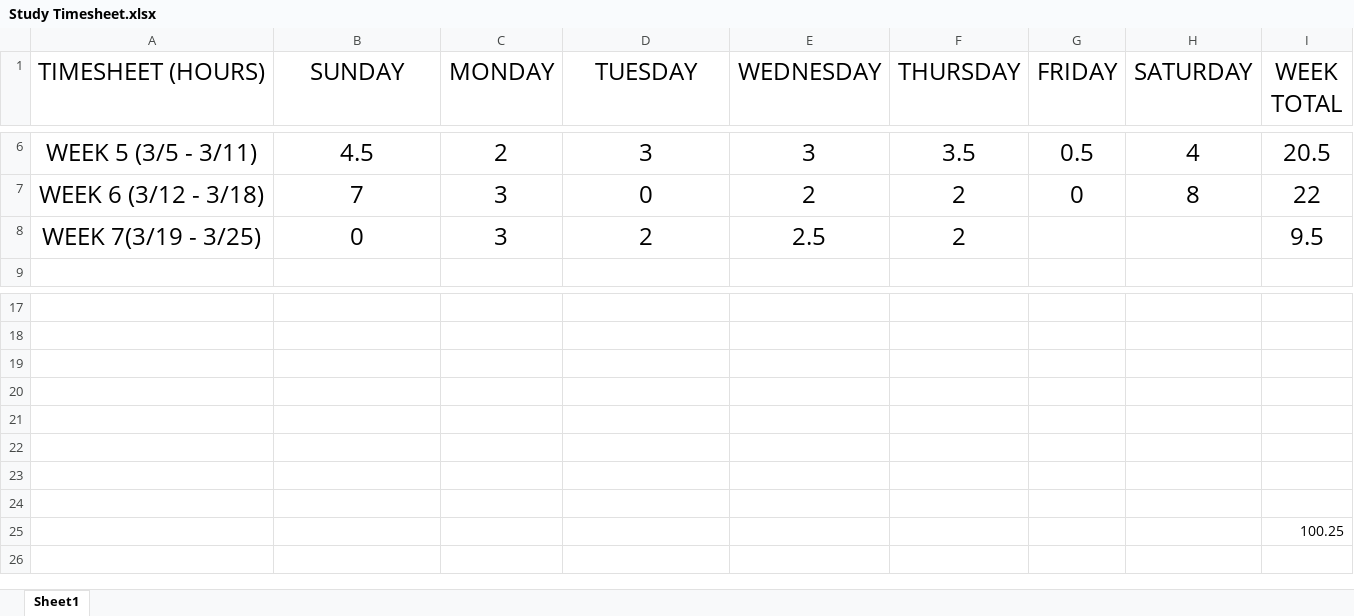
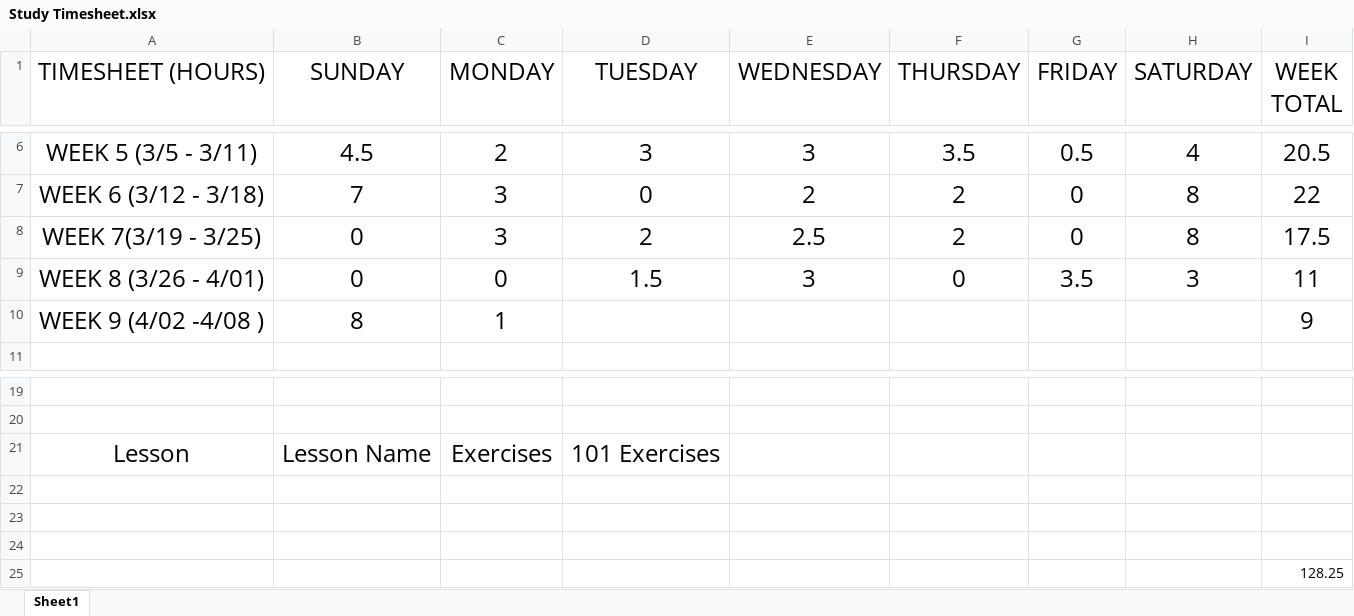
Before and after one commit to norkuy/LS_Intro_to_Programming, an Excel workbook: Study Timesheet.xlsx, sheet Sheet1, drawn as a sheet; only a part is shown, gaps mark what is left out; values as stored, in another font and other column widths than the file's, no borders; removed rows and columns are numbered as before the commit, all else as after; the diff names each change by its address in the sheet, - before the commit and + after, or states it on an @@ line.

Commit message:
updating study timesheet

```diff
--- a/Study Timesheet.xlsx (sheet Sheet1)
+++ b/Study Timesheet.xlsx (sheet Sheet1)
-G8 (FRIDAY): (empty)
+G8 (FRIDAY): 0
-H8 (SATURDAY): (empty)
+H8 (SATURDAY): 8
-I8 (WEEK TOTAL): 9.5
+I8 (WEEK TOTAL): 17.5
+row 9: WEEK 8 (3/26 - 4/01) | 0 | 0 | 1.5 | 3 | 0 | 3.5 | 3 | 11
+row 10: WEEK 9 (4/02 -4/08 ) | 8 | 1 |  |  |  |  |  | 9
+row 21: Lesson | Lesson Name | Exercises | 101 Exercises
-row 22: (empty)
-row 23: (empty)
-row 24: (empty)
-I25 (WEEK TOTAL): 100.25
+I25 (WEEK TOTAL): 128.25
```
